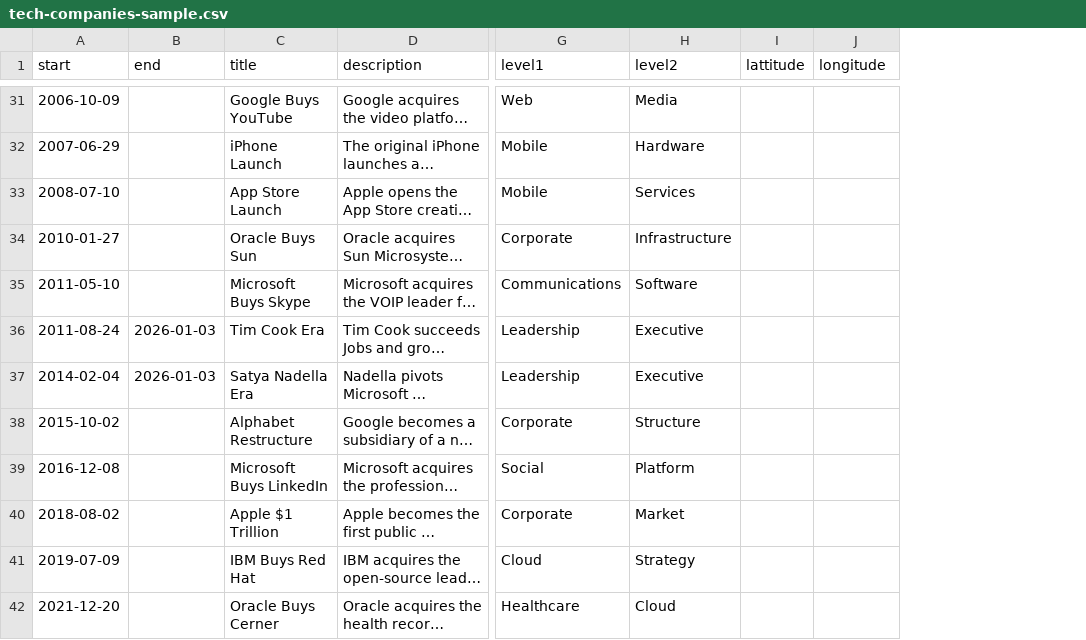
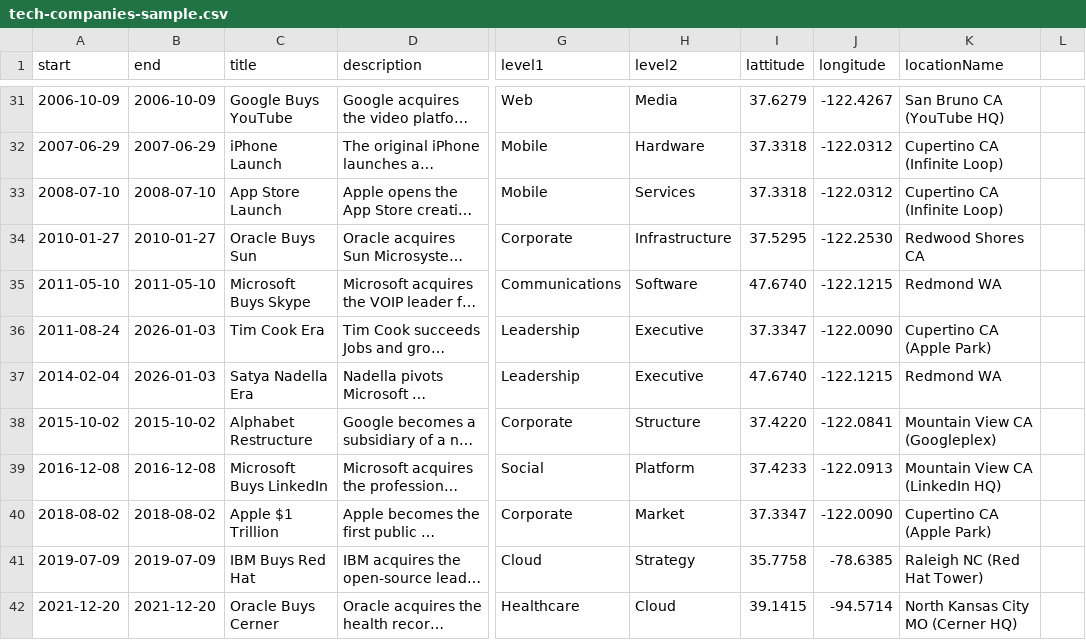
Before and after one commit to lucasjellema/company-timeline, a CSV file: tech-companies-sample.csv, drawn as a sheet; only a part is shown, gaps mark what is left out; long unchanged cells end in …; the diff covers the shown part only; the diff names each change by its address in the sheet, - before the commit and + after, or states it on an @@ line.

Commit message:
support locationName field in CSV, update tech companies sample and its derived story

```diff
--- a/tech-companies-sample.csv
+++ b/tech-companies-sample.csv
+column K (locationName), rows 31-42: San Bruno CA (YouTube HQ) | Cupertino CA (Infinite Loop) | Cupertino CA (Infinite Loop) | Redwood Shores CA | Redmond WA | Cupertino CA (Apple Park) | Redmond WA | Mountain View CA (Googleplex) | Mountain View CA (LinkedIn HQ) | Cupertino CA (Apple Park) | Raleigh NC (Red Hat Tower) | North Kansas City MO (Cerner HQ)
+column L, empty
-B31 (end): (empty)
+B31 (end): 2006-10-09
-I31 (lattitude): (empty)
+I31 (lattitude): 37.6279
-J31 (longitude): (empty)
+J31 (longitude): -122.4267
-B32 (end): (empty)
+B32 (end): 2007-06-29
-I32:I33 (lattitude): (empty)
+I32:I33 (lattitude): 37.3318
-J32:J33 (longitude): (empty)
+J32:J33 (longitude): -122.0312
-B33 (end): (empty)
+B33 (end): 2008-07-10
-B34 (end): (empty)
+B34 (end): 2010-01-27
-I34 (lattitude): (empty)
+I34 (lattitude): 37.5295
-J34 (longitude): (empty)
+J34 (longitude): -122.2530
-B35 (end): (empty)
+B35 (end): 2011-05-10
-I35 (lattitude): (empty)
+I35 (lattitude): 47.6740
-J35 (longitude): (empty)
+J35 (longitude): -122.1215
-I36 (lattitude): (empty)
+I36 (lattitude): 37.3347
-J36 (longitude): (empty)
+J36 (longitude): -122.0090
-I37 (lattitude): (empty)
+I37 (lattitude): 47.6740
-J37 (longitude): (empty)
+J37 (longitude): -122.1215
-B38 (end): (empty)
+B38 (end): 2015-10-02
-I38 (lattitude): (empty)
+I38 (lattitude): 37.4220
-J38 (longitude): (empty)
+J38 (longitude): -122.0841
-B39 (end): (empty)
+B39 (end): 2016-12-08
-I39 (lattitude): (empty)
+I39 (lattitude): 37.4233
-J39 (longitude): (empty)
+J39 (longitude): -122.0913
-B40 (end): (empty)
+B40 (end): 2018-08-02
-I40 (lattitude): (empty)
+I40 (lattitude): 37.3347
-J40 (longitude): (empty)
+J40 (longitude): -122.0090
-B41 (end): (empty)
+B41 (end): 2019-07-09
-I41 (lattitude): (empty)
+I41 (lattitude): 35.7758
-J41 (longitude): (empty)
+J41 (longitude): -78.6385
-B42 (end): (empty)
+B42 (end): 2021-12-20
-I42 (lattitude): (empty)
+I42 (lattitude): 39.1415
-J42 (longitude): (empty)
+J42 (longitude): -94.5714
```
Also changed, not shown: 133 edited cells elsewhere in this file, 3 other files.
